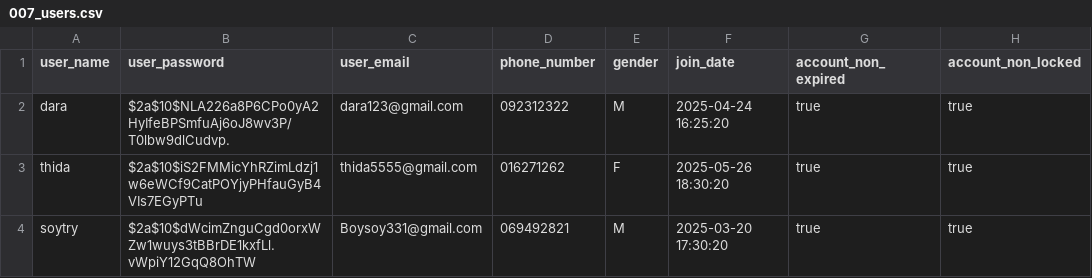
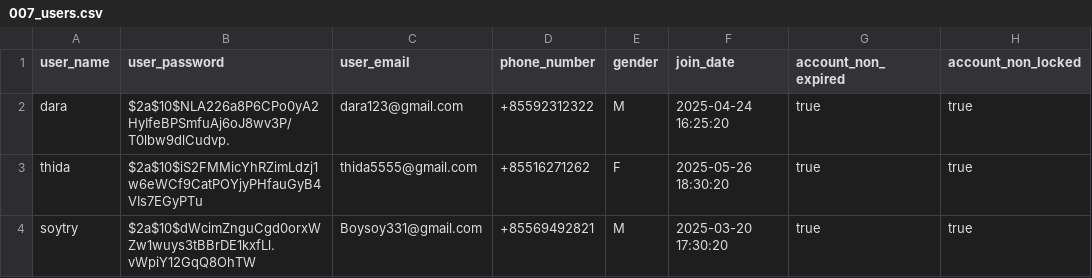
Before and after one commit to suytry123/online_video_training, a CSV file: src/main/resources/db/data/007_users.csv, drawn as a sheet; only a part is shown; the diff names each change by its address in the sheet, - before the commit and + after, or states it on an @@ line.

```diff
--- a/src/main/resources/db/data/007_users.csv
+++ b/src/main/resources/db/data/007_users.csv
-D2 (phone_number): 092312322
+D2 (phone_number): +85592312322
-D3 (phone_number): 016271262
+D3 (phone_number): +85516271262
-D4 (phone_number): 069492821
+D4 (phone_number): +85569492821
```
Also changed, not shown: 48 other files.
